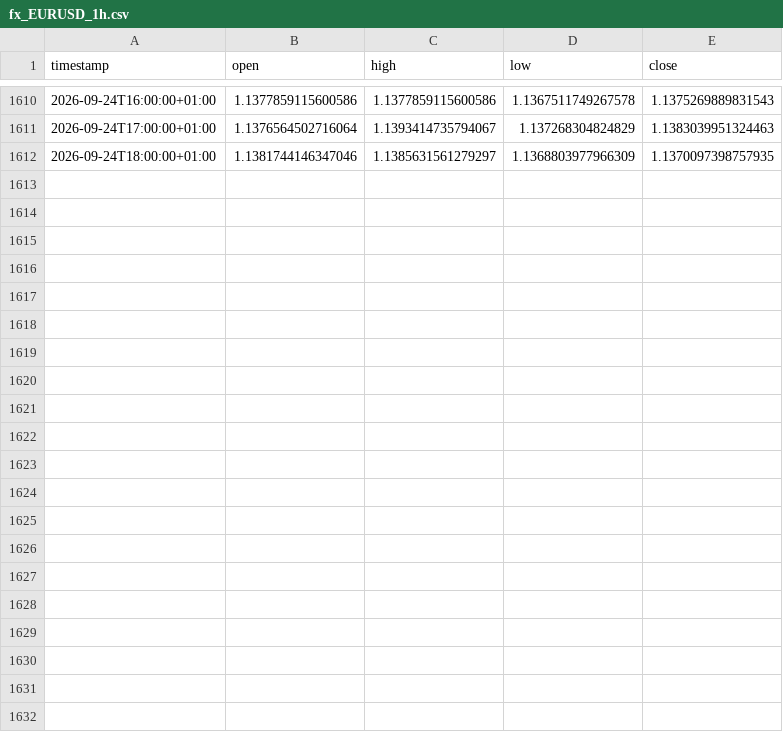
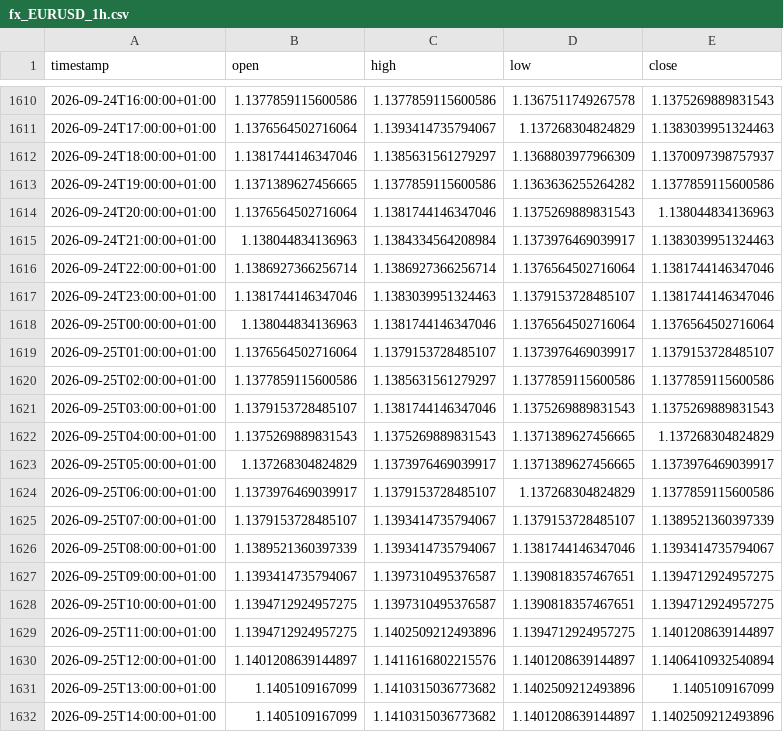
Before and after one commit to daniel17857-web/tide-paper-trader, a CSV file: data/fx_EURUSD_1h.csv, drawn as a sheet; only a part is shown, gaps mark what is left out.

```diff
--- a/data/fx_EURUSD_1h.csv
+++ b/data/fx_EURUSD_1h.csv
@@ -1611,2 +1611,22 @@ timestamp,open,high,low,close
 2026-09-24T17:00:00+01:00,1.1376564502716064,1.1393414735794067,1.137268304824829,1.1383039951324463
-2026-09-24T18:00:00+01:00,1.1381744146347046,1.1385631561279297,1.1368803977966309,1.1370097398757935
+2026-09-24T18:00:00+01:00,1.1381744146347046,1.1385631561279297,1.1368803977966309,1.1370097398757937
+2026-09-24T19:00:00+01:00,1.1371389627456665,1.1377859115600586,1.1363636255264282,1.1377859115600586
+2026-09-24T20:00:00+01:00,1.1376564502716064,1.1381744146347046,1.1375269889831543,1.138044834136963
+2026-09-24T21:00:00+01:00,1.138044834136963,1.1384334564208984,1.1373976469039917,1.1383039951324463
+2026-09-24T22:00:00+01:00,1.1386927366256714,1.1386927366256714,1.1376564502716064,1.1381744146347046
+2026-09-24T23:00:00+01:00,1.1381744146347046,1.1383039951324463,1.1379153728485107,1.1381744146347046
+2026-09-25T00:00:00+01:00,1.138044834136963,1.1381744146347046,1.1376564502716064,1.1376564502716064
+2026-09-25T01:00:00+01:00,1.1376564502716064,1.1379153728485107,1.1373976469039917,1.1379153728485107
+2026-09-25T02:00:00+01:00,1.1377859115600586,1.1385631561279297,1.1377859115600586,1.1377859115600586
+2026-09-25T03:00:00+01:00,1.1379153728485107,1.1381744146347046,1.1375269889831543,1.1375269889831543
+2026-09-25T04:00:00+01:00,1.1375269889831543,1.1375269889831543,1.1371389627456665,1.137268304824829
+2026-09-25T05:00:00+01:00,1.137268304824829,1.1373976469039917,1.1371389627456665,1.1373976469039917
+2026-09-25T06:00:00+01:00,1.1373976469039917,1.1379153728485107,1.137268304824829,1.1377859115600586
+2026-09-25T07:00:00+01:00,1.1379153728485107,1.1393414735794067,1.1379153728485107,1.1389521360397339
+2026-09-25T08:00:00+01:00,1.1389521360397339,1.1393414735794067,1.1381744146347046,1.1393414735794067
+2026-09-25T09:00:00+01:00,1.1393414735794067,1.1397310495376587,1.1390818357467651,1.1394712924957275
+2026-09-25T10:00:00+01:00,1.1394712924957275,1.1397310495376587,1.1390818357467651,1.1394712924957275
+2026-09-25T11:00:00+01:00,1.1394712924957275,1.1402509212493896,1.1394712924957275,1.1401208639144897
+2026-09-25T12:00:00+01:00,1.1401208639144897,1.1411616802215576,1.1401208639144897,1.1406410932540894
+2026-09-25T13:00:00+01:00,1.1405109167099,1.1410315036773682,1.1402509212493896,1.1405109167099
+2026-09-25T14:00:00+01:00,1.1405109167099,1.1410315036773682,1.1401208639144897,1.1402509212493896
```
Also changed, not shown: data/fx_AUDUSD_1h.csv, data/fx_GBPUSD_1h.csv, 4 other files.
